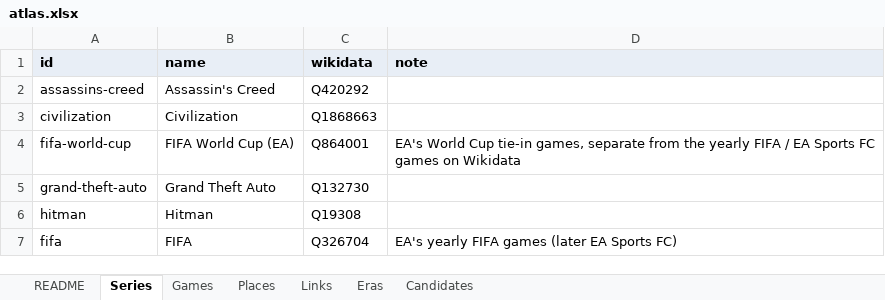
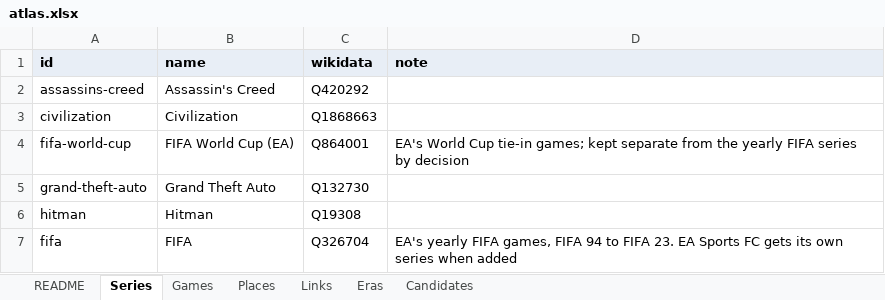
Before and after one commit to justice627/video-game-atlas, an Excel workbook: data/atlas.xlsx, sheet Series, drawn as a sheet; values as stored, in another font and other column widths than the file's, no borders; the diff names each change by its address in the sheet, - before the commit and + after, or states it on an @@ line.

```diff
--- a/data/atlas.xlsx (sheet Series)
+++ b/data/atlas.xlsx (sheet Series)
-D4 (note): …Cup tie-in games, separate from the yearly FIFA / EA Sports FC games on Wikidata
+D4 (note): …Cup tie-in games; kept separate from the yearly FIFA series by decision
-D7 (note): …yearly FIFA games (later EA Sports FC)
+D7 (note): …yearly FIFA games, FIFA 94 to FIFA 23. EA Sports FC gets its own series when added
```
Also changed, not shown: sheet Links, 4 other files.
